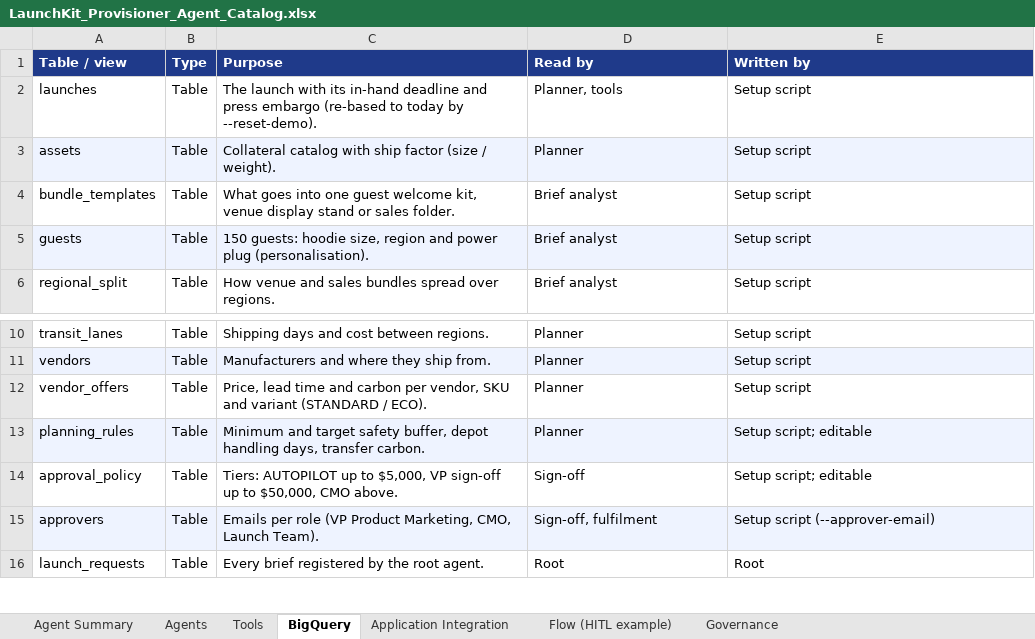
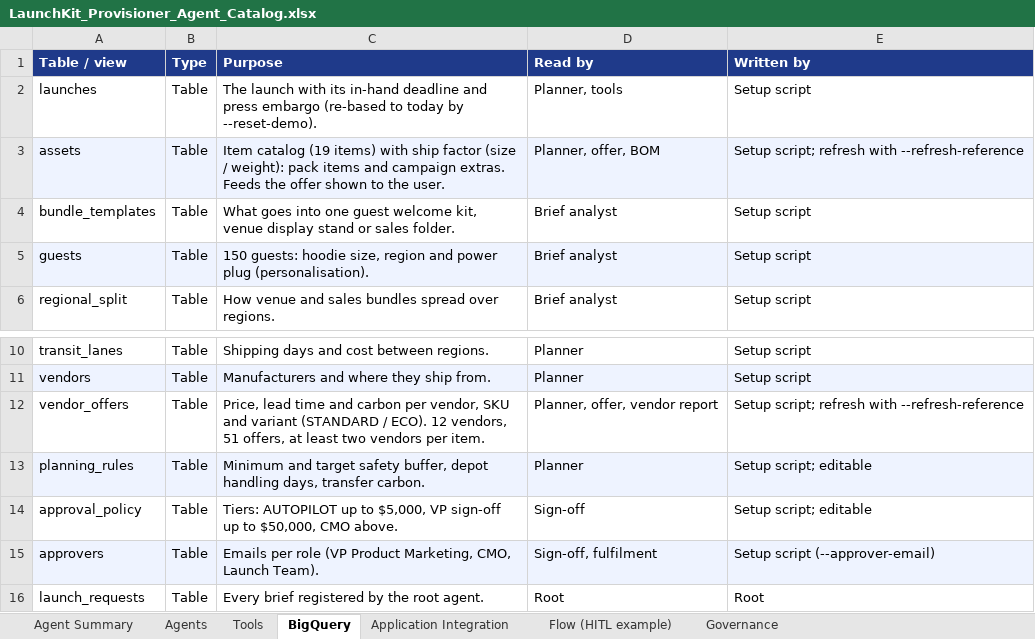
Before and after one commit to DasBalvinderDas/market-campaign-agent, an Excel workbook: docs/LaunchKit_Provisioner_Agent_Catalog.xlsx, sheet BigQuery, drawn as a sheet; only a part is shown, gaps mark what is left out; values as stored, in another font and other column widths than the file's, no borders; the diff names each change by its address in the sheet, - before the commit and + after, or states it on an @@ line.

```diff
--- a/docs/LaunchKit_Provisioner_Agent_Catalog.xlsx (sheet BigQuery)
+++ b/docs/LaunchKit_Provisioner_Agent_Catalog.xlsx (sheet BigQuery)
-C3 (Purpose): Collateral catalog with ship factor (size / weight).
+C3 (Purpose): Item catalog (19 items) with ship factor (size / weight): pack items and campaign extras. Feeds the offer shown to the user.
-D3 (Read by): Planner
+D3 (Read by): Planner, offer, BOM
-E3 (Written by): Setup script
+E3 (Written by): Setup script; refresh with --refresh-reference
-C12 (Purpose): …/ ECO).
+C12 (Purpose): …/ ECO). 12 vendors, 51 offers, at least two vendors per item.
-D12 (Read by): Planner
+D12 (Read by): Planner, offer, vendor report
-E12 (Written by): Setup script
+E12 (Written by): Setup script; refresh with --refresh-reference
```
Also changed, not shown: 15 other files.
